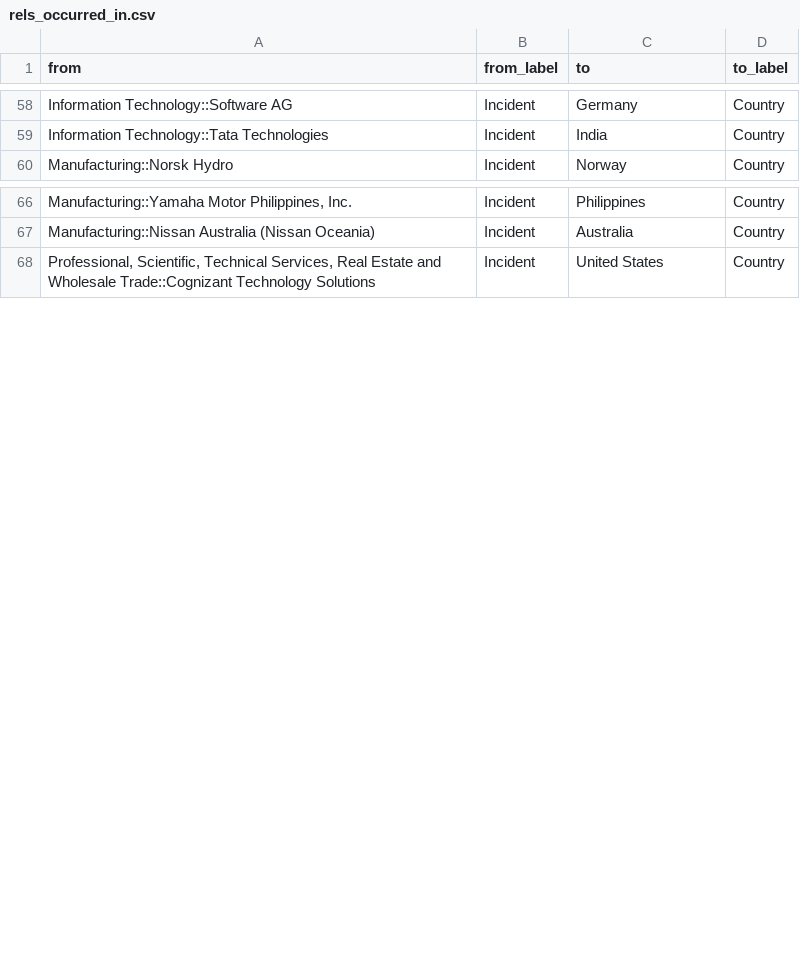
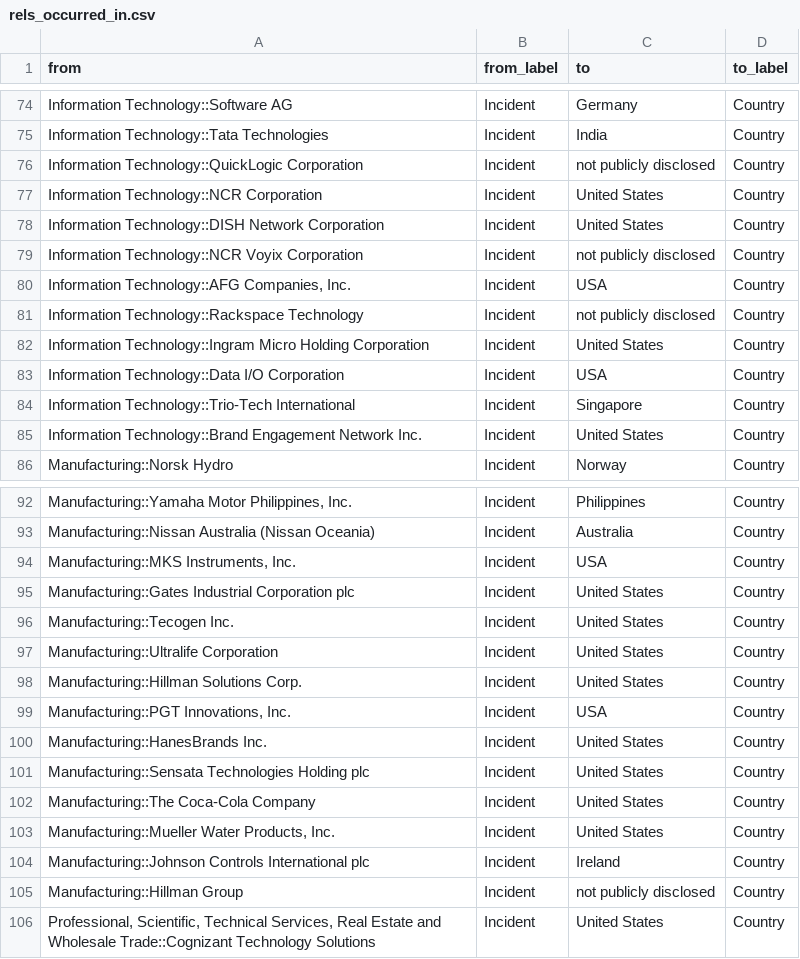
Before and after one commit to FieryDeveloper/CNA_Ransomware, a CSV file: data/graph/rels_occurred_in.csv, drawn as a sheet; only a part is shown, gaps mark what is left out; the diff covers the shown part only.

```diff
--- a/data/graph/rels_occurred_in.csv
+++ b/data/graph/rels_occurred_in.csv
@@ -59,2 +75,12 @@ from,from_label,to,to_label
 "Information Technology::Tata Technologies","Incident","India","Country"
+"Information Technology::QuickLogic Corporation","Incident","not publicly disclosed","Country"
+"Information Technology::NCR Corporation","Incident","United States","Country"
+"Information Technology::DISH Network Corporation","Incident","United States","Country"
+"Information Technology::NCR Voyix Corporation","Incident","not publicly disclosed","Country"
+"Information Technology::AFG Companies, Inc.","Incident","USA","Country"
+"Information Technology::Rackspace Technology","Incident","not publicly disclosed","Country"
+"Information Technology::Ingram Micro Holding Corporation","Incident","United States","Country"
+"Information Technology::Data I/O Corporation","Incident","USA","Country"
+"Information Technology::Trio-Tech International","Incident","Singapore","Country"
+"Information Technology::Brand Engagement Network Inc.","Incident","United States","Country"
 "Manufacturing::Norsk Hydro","Incident","Norway","Country"
@@ -67,2 +93,14 @@ from,from_label,to,to_label
 "Manufacturing::Nissan Australia (Nissan Oceania)","Incident","Australia","Country"
+"Manufacturing::MKS Instruments, Inc.","Incident","USA","Country"
+"Manufacturing::Gates Industrial Corporation plc","Incident","United States","Country"
+"Manufacturing::Tecogen Inc.","Incident","United States","Country"
+"Manufacturing::Ultralife Corporation","Incident","United States","Country"
+"Manufacturing::Hillman Solutions Corp.","Incident","United States","Country"
+"Manufacturing::PGT Innovations, Inc.","Incident","USA","Country"
+"Manufacturing::HanesBrands Inc.","Incident","United States","Country"
+"Manufacturing::Sensata Technologies Holding plc","Incident","United States","Country"
+"Manufacturing::The Coca-Cola Company","Incident","United States","Country"
+"Manufacturing::Mueller Water Products, Inc.","Incident","United States","Country"
+"Manufacturing::Johnson Controls International plc","Incident","Ireland","Country"
+"Manufacturing::Hillman Group","Incident","not publicly disclosed","Country"
 "Professional, Scientific, Technical Services, Real Estate and Wholesale Trade::Cognizant Technology Solutions","Incident","United States","Country"
```
Also changed, not shown: 19 added rows elsewhere in this file, data/graph/nodes_company.csv, data/graph/nodes_source.csv, 14 other files.
